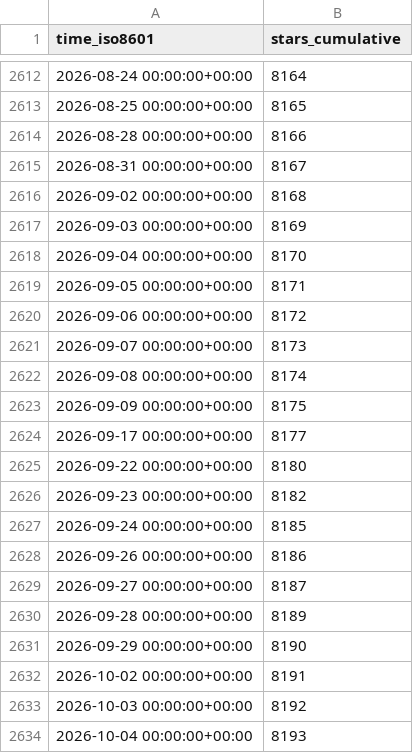
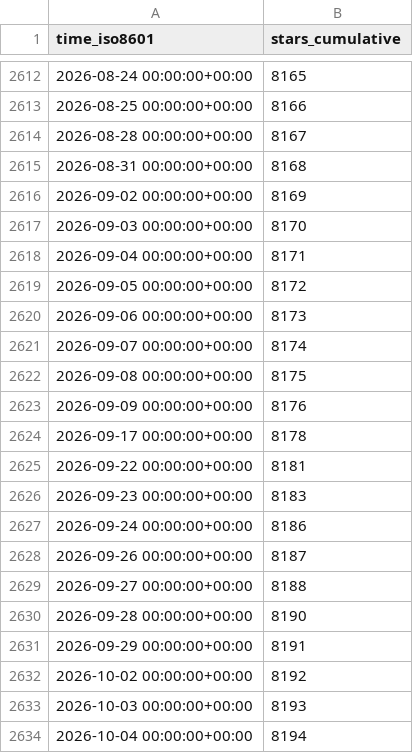
Before and after one commit to Unity-Technologies/EntityComponentSystemSamples, a CSV file: Unity-Technologies/EntityComponentSystemSamples/ghrs-data/stargazers.csv, drawn as a sheet; only a part is shown, gaps mark what is left out; the diff covers the shown part only.

```diff
--- a/Unity-Technologies/EntityComponentSystemSamples/ghrs-data/stargazers.csv
+++ b/Unity-Technologies/EntityComponentSystemSamples/ghrs-data/stargazers.csv
@@ -2612,23 +2612,23 @@ time_iso8601,stars_cumulative
-2026-08-24 00:00:00+00:00,8164
-2026-08-25 00:00:00+00:00,8165
-2026-08-28 00:00:00+00:00,8166
-2026-08-31 00:00:00+00:00,8167
-2026-09-02 00:00:00+00:00,8168
-2026-09-03 00:00:00+00:00,8169
-2026-09-04 00:00:00+00:00,8170
-2026-09-05 00:00:00+00:00,8171
-2026-09-06 00:00:00+00:00,8172
-2026-09-07 00:00:00+00:00,8173
-2026-09-08 00:00:00+00:00,8174
-2026-09-09 00:00:00+00:00,8175
-2026-09-17 00:00:00+00:00,8177
-2026-09-22 00:00:00+00:00,8180
-2026-09-23 00:00:00+00:00,8182
-2026-09-24 00:00:00+00:00,8185
-2026-09-26 00:00:00+00:00,8186
-2026-09-27 00:00:00+00:00,8187
-2026-09-28 00:00:00+00:00,8189
-2026-09-29 00:00:00+00:00,8190
-2026-10-02 00:00:00+00:00,8191
-2026-10-03 00:00:00+00:00,8192
-2026-10-04 00:00:00+00:00,8193
+2026-08-24 00:00:00+00:00,8165
+2026-08-25 00:00:00+00:00,8166
+2026-08-28 00:00:00+00:00,8167
+2026-08-31 00:00:00+00:00,8168
+2026-09-02 00:00:00+00:00,8169
+2026-09-03 00:00:00+00:00,8170
+2026-09-04 00:00:00+00:00,8171
+2026-09-05 00:00:00+00:00,8172
+2026-09-06 00:00:00+00:00,8173
+2026-09-07 00:00:00+00:00,8174
+2026-09-08 00:00:00+00:00,8175
+2026-09-09 00:00:00+00:00,8176
+2026-09-17 00:00:00+00:00,8178
+2026-09-22 00:00:00+00:00,8181
+2026-09-23 00:00:00+00:00,8183
+2026-09-24 00:00:00+00:00,8186
+2026-09-26 00:00:00+00:00,8187
+2026-09-27 00:00:00+00:00,8188
+2026-09-28 00:00:00+00:00,8190
+2026-09-29 00:00:00+00:00,8191
+2026-10-02 00:00:00+00:00,8192
+2026-10-03 00:00:00+00:00,8193
+2026-10-04 00:00:00+00:00,8194
```
Also changed, not shown: 27 edited cells elsewhere in this file, Unity-Technologies/EntityComponentSystemSamples/ghrs-data/forks.csv.
